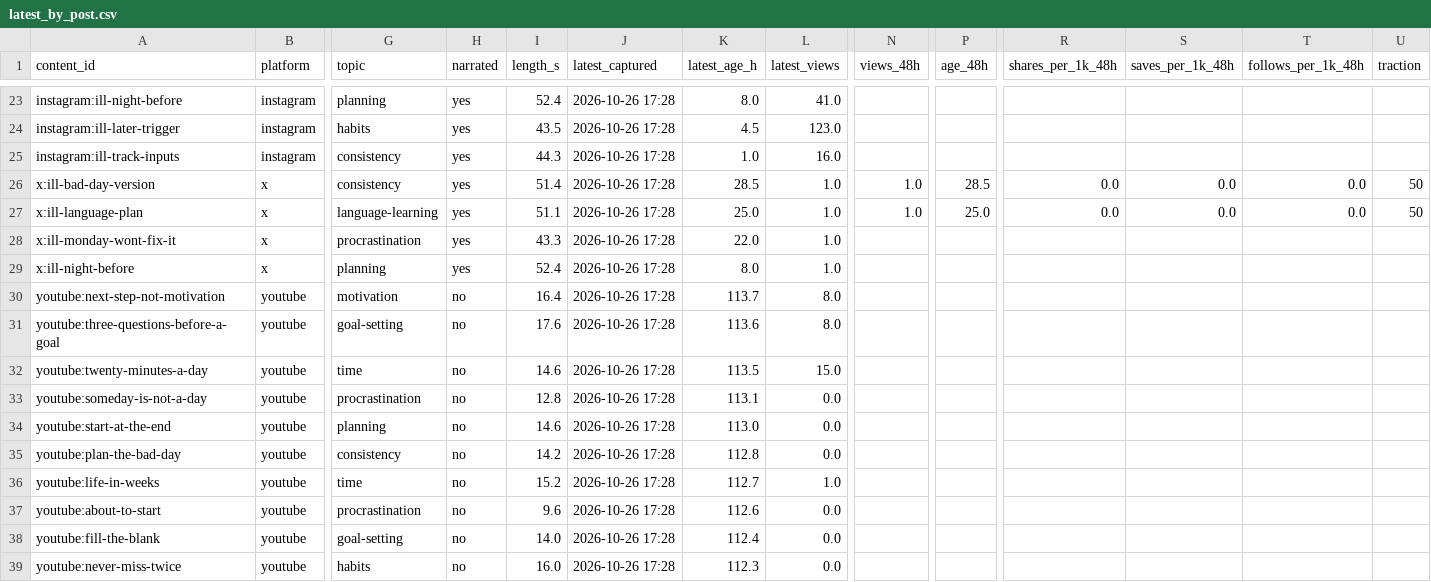
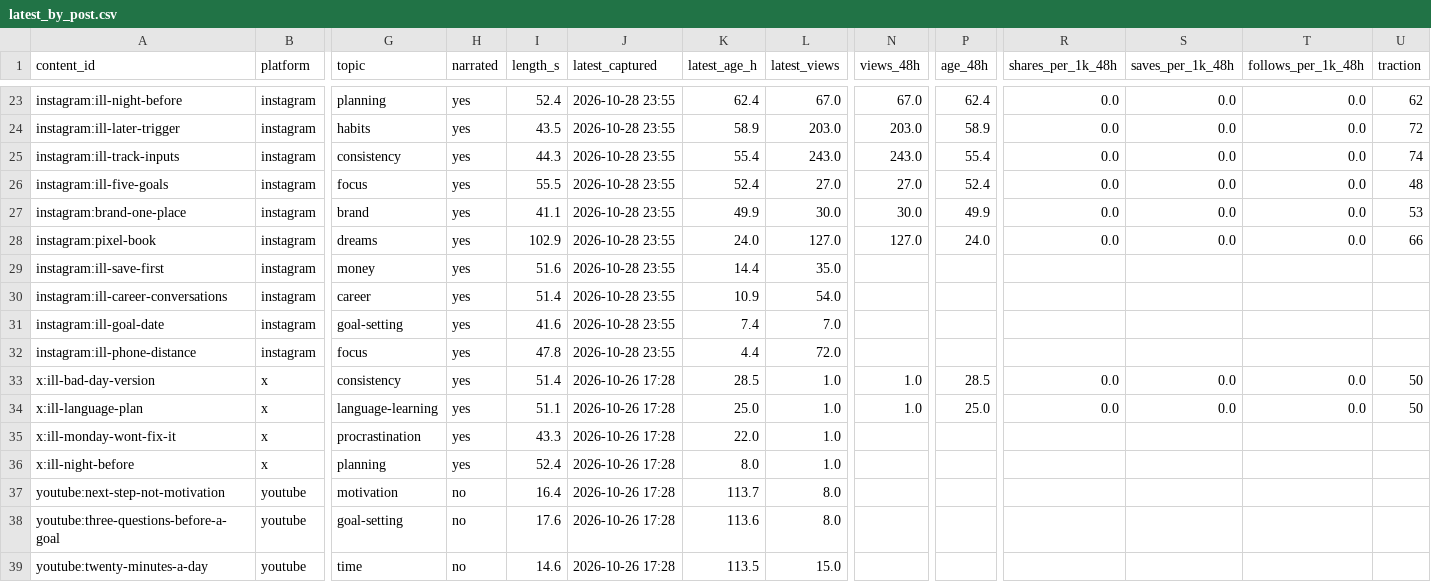
Before and after one commit to bugmagnet28/dmyor-videos, a CSV file: analytics/reports/latest_by_post.csv, drawn as a sheet; only a part is shown, gaps mark what is left out; the shorter side is filled out with more unchanged rows; rows hold the shown columns only; the diff covers the shown part only; the diff names each change by its address in the sheet, - before the commit and + after, or states it on an @@ line.

```diff
--- a/analytics/reports/latest_by_post.csv
+++ b/analytics/reports/latest_by_post.csv
-J23:J25 (latest_captured): 2026-10-26 17:28
+J23:J25 (latest_captured): 2026-10-28 23:55
-K23 (latest_age_h): 8.0
+K23 (latest_age_h): 62.4
-L23 (latest_views): 41.0
+L23 (latest_views): 67.0
-N23 (views_48h): (empty)
+N23 (views_48h): 67.0
-P23 (age_48h): (empty)
+P23 (age_48h): 62.4
-R23:R25 (shares_per_1k_48h): (empty)
+R23:R25 (shares_per_1k_48h): 0.0
-S23:S25 (saves_per_1k_48h): (empty)
+S23:S25 (saves_per_1k_48h): 0.0
-T23:T25 (follows_per_1k_48h): (empty)
+T23:T25 (follows_per_1k_48h): 0.0
-U23 (traction): (empty)
+U23 (traction): 62
-K24 (latest_age_h): 4.5
+K24 (latest_age_h): 58.9
-L24 (latest_views): 123.0
+L24 (latest_views): 203.0
-N24 (views_48h): (empty)
+N24 (views_48h): 203.0
-P24 (age_48h): (empty)
+P24 (age_48h): 58.9
-U24 (traction): (empty)
+U24 (traction): 72
-K25 (latest_age_h): 1.0
+K25 (latest_age_h): 55.4
-L25 (latest_views): 16.0
+L25 (latest_views): 243.0
-N25 (views_48h): (empty)
+N25 (views_48h): 243.0
-P25 (age_48h): (empty)
+P25 (age_48h): 55.4
-U25 (traction): (empty)
+U25 (traction): 74
+row 26: instagram:ill-five-goals | instagram | focus | yes | 55.5 | 2026-10-28 23:55 | 52.4 | 27.0 | 27.0 | 52.4 | 0.0 | 0.0 | 0.0 | 48
+row 27: instagram:brand-one-place | instagram | brand | yes | 41.1 | 2026-10-28 23:55 | 49.9 | 30.0 | 30.0 | 49.9 | 0.0 | 0.0 | 0.0 | 53
+row 28: instagram:pixel-book | instagram | dreams | yes | 102.9 | 2026-10-28 23:55 | 24.0 | 127.0 | 127.0 | 24.0 | 0.0 | 0.0 | 0.0 | 66
+row 29: instagram:ill-save-first | instagram | money | yes | 51.6 | 2026-10-28 23:55 | 14.4 | 35.0
+row 30: instagram:ill-career-conversations | instagram | career | yes | 51.4 | 2026-10-28 23:55 | 10.9 | 54.0
+row 31: instagram:ill-goal-date | instagram | goal-setting | yes | 41.6 | 2026-10-28 23:55 | 7.4 | 7.0
+row 32: instagram:ill-phone-distance | instagram | focus | yes | 47.8 | 2026-10-28 23:55 | 4.4 | 72.0
```
Also changed, not shown: 30 edited cells elsewhere in this file, studio/library/reel-library.csv, 19 other files.
